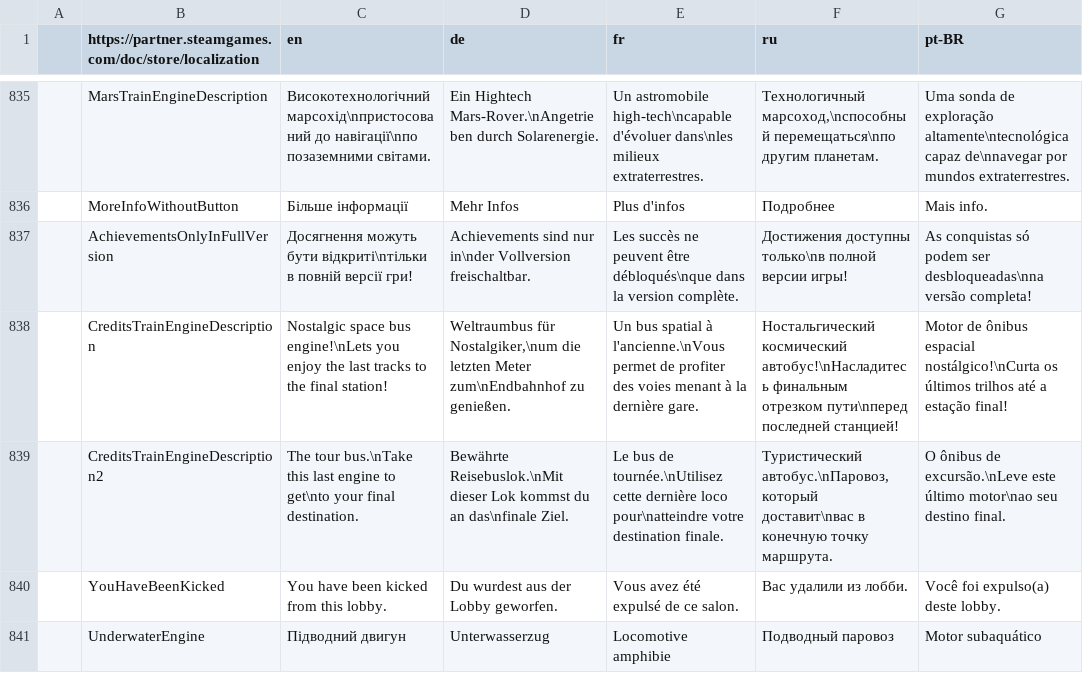
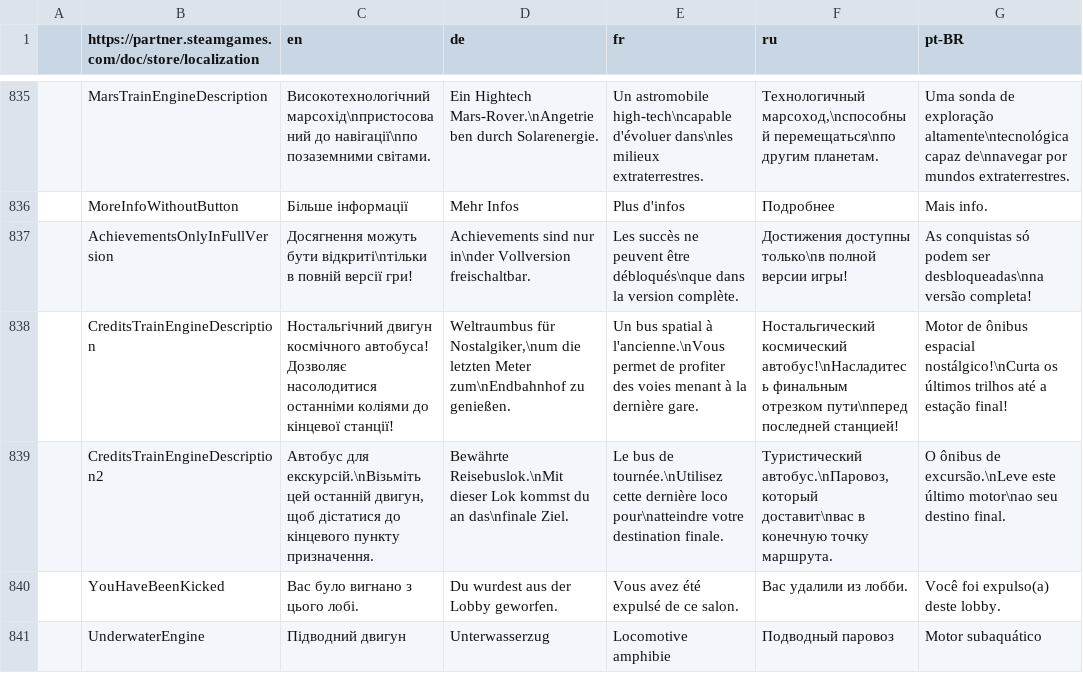
Before and after one commit to Damglador/Unrailed-UA, a CSV file: Content/text.csv, drawn as a sheet; only a part is shown, gaps mark what is left out; the diff covers the shown part only; the diff names each change by its address in the sheet, - before the commit and + after, or states it on an @@ line.

```diff
--- a/Content/text.csv
+++ b/Content/text.csv
-C838 (en): Nostalgic space bus engine!\nLets you enjoy the last tracks to the final station!
+C838 (en): Ностальгічний двигун космічного автобуса! Дозволяє насолодитися останніми коліями до кінцевої станції!
-C839 (en): The tour bus.\nTake this last engine to get\nto your final destination.
+C839 (en): Автобус для екскурсій.\nВізьміть цей останній двигун, щоб дістатися до кінцевого пункту призначення.
-C840 (en): You have been kicked from this lobby.
+C840 (en): Вас було вигнано з цього лобі.
```
Also changed, not shown: 47 edited cells elsewhere in this file, 6 other files.
